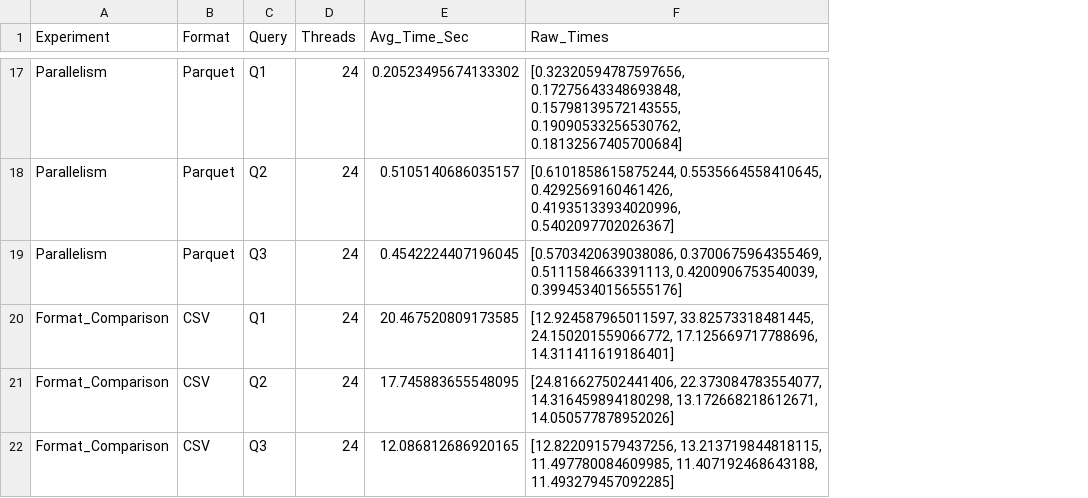
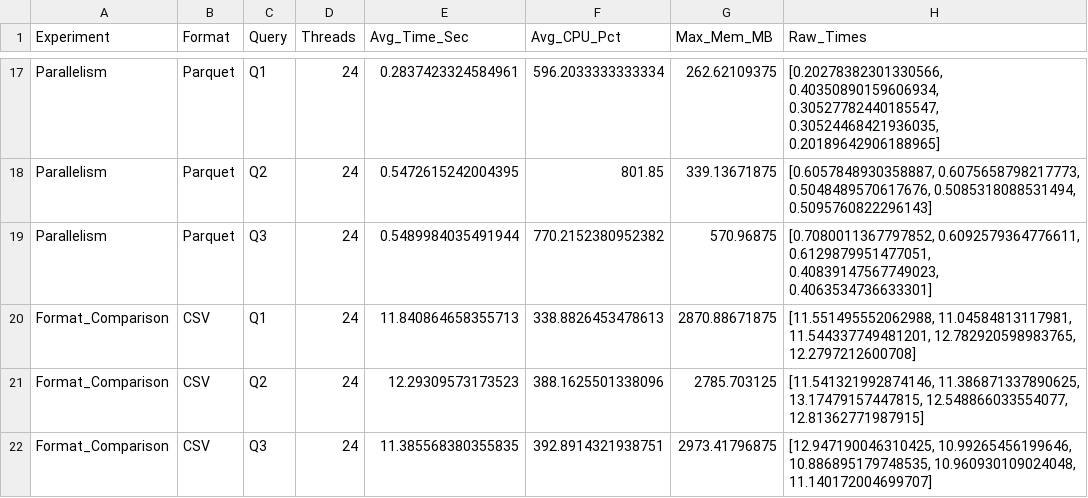
Before and after one commit to XiaoWenZz/duckDB, a CSV file: duckdb_benchmark_results.csv, drawn as a sheet; only a part is shown, gaps mark what is left out; addresses are those after the commit; the diff covers the shown part only; the diff names each change by its address in the sheet, - before the commit and + after, or states it on an @@ line.

```diff
--- a/duckdb_benchmark_results.csv
+++ b/duckdb_benchmark_results.csv
+column F (Avg_CPU_Pct), rows 17-22: 596.2033333333334 | 801.85 | 770.2152380952382 | 338.8826453478613 | 388.1625501338096 | 392.8914321938751
+column G (Max_Mem_MB), rows 17-22: 262.62109375 | 339.13671875 | 570.96875 | 2870.88671875 | 2785.703125 | 2973.41796875
-E17 (Avg_Time_Sec): 0.20523495674133302
+E17 (Avg_Time_Sec): 0.2837423324584961
-H17 (Raw_Times): [0.32320594787597656, 0.17275643348693848, 0.15798139572143555, 0.19090533256530762, 0.18132567405700684]
+H17 (Raw_Times): [0.20278382301330566, 0.40350890159606934, 0.30527782440185547, 0.30524468421936035, 0.20189642906188965]
-E18 (Avg_Time_Sec): 0.5105140686035157
+E18 (Avg_Time_Sec): 0.5472615242004395
-H18 (Raw_Times): [0.6101858615875244, 0.5535664558410645, 0.4292569160461426, 0.41935133934020996, 0.5402097702026367]
+H18 (Raw_Times): [0.6057848930358887, 0.6075658798217773, 0.5048489570617676, 0.5085318088531494, 0.5095760822296143]
-E19 (Avg_Time_Sec): 0.4542224407196045
+E19 (Avg_Time_Sec): 0.5489984035491944
-H19 (Raw_Times): [0.5703420639038086, 0.3700675964355469, 0.5111584663391113, 0.4200906753540039, 0.39945340156555176]
+H19 (Raw_Times): [0.7080011367797852, 0.6092579364776611, 0.6129879951477051, 0.40839147567749023, 0.4063534736633301]
-E20 (Avg_Time_Sec): 20.467520809173585
+E20 (Avg_Time_Sec): 11.840864658355713
-H20 (Raw_Times): [12.924587965011597, 33.82573318481445, 24.150201559066772, 17.125669717788696, 14.311411619186401]
+H20 (Raw_Times): [11.551495552062988, 11.04584813117981, 11.544337749481201, 12.782920598983765, 12.2797212600708]
-E21 (Avg_Time_Sec): 17.745883655548095
+E21 (Avg_Time_Sec): 12.29309573173523
-H21 (Raw_Times): [24.816627502441406, 22.373084783554077, 14.316459894180298, 13.172668218612671, 14.050577878952026]
+H21 (Raw_Times): [11.541321992874146, 11.386871337890625, 13.17479157447815, 12.548866033554077, 12.81362771987915]
-E22 (Avg_Time_Sec): 12.086812686920165
+E22 (Avg_Time_Sec): 11.385568380355835
-H22 (Raw_Times): [12.822091579437256, 13.213719844818115, 11.497780084609985, 11.407192468643188, 11.493279457092285]
+H22 (Raw_Times): [12.947190046310425, 10.99265456199646, 10.886895179748535, 10.960930109024048, 11.140172004699707]
```
Also changed, not shown: 30 edited cells elsewhere in this file.
